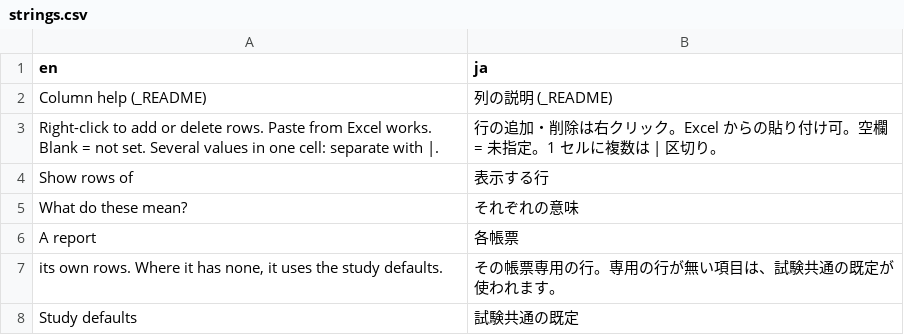
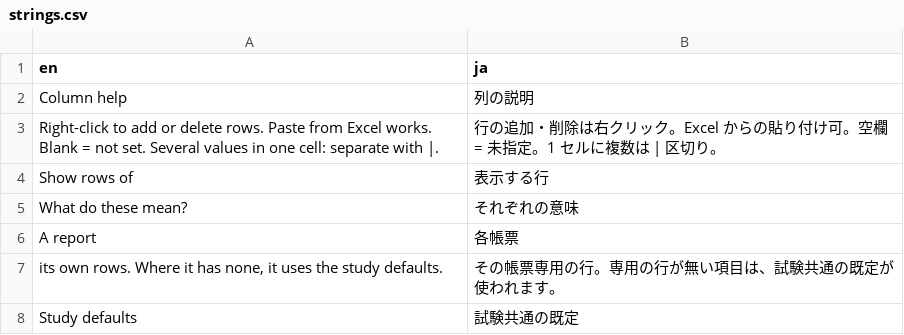
Before and after one commit to ichirio/tflplanner, a CSV file: inst/i18n/strings.csv, drawn as a sheet; only a part is shown.

```diff
--- a/inst/i18n/strings.csv
+++ b/inst/i18n/strings.csv
@@ -1,3 +1,3 @@
 en,ja
-Column help (_README),列の説明 (_README)
+Column help,列の説明
 Right-click to add or delete rows. Paste from Excel works. Blank = not set. Several values in one cell: separate with |.,行の追加・削除は右クリック。Excel からの貼り付け可。空欄 = 未指定。1 セルに複数は | 区切り。
```
Also changed, not shown: 5 other files.
